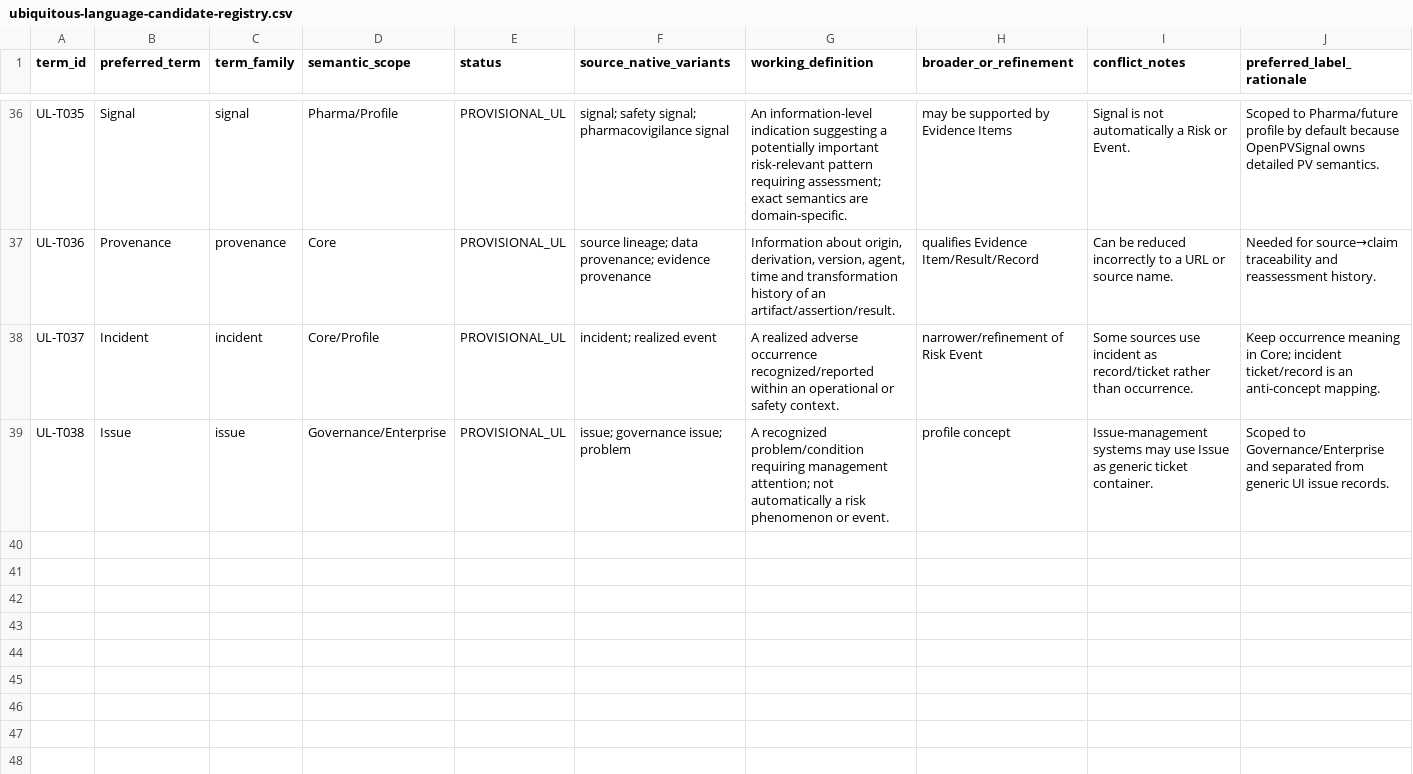
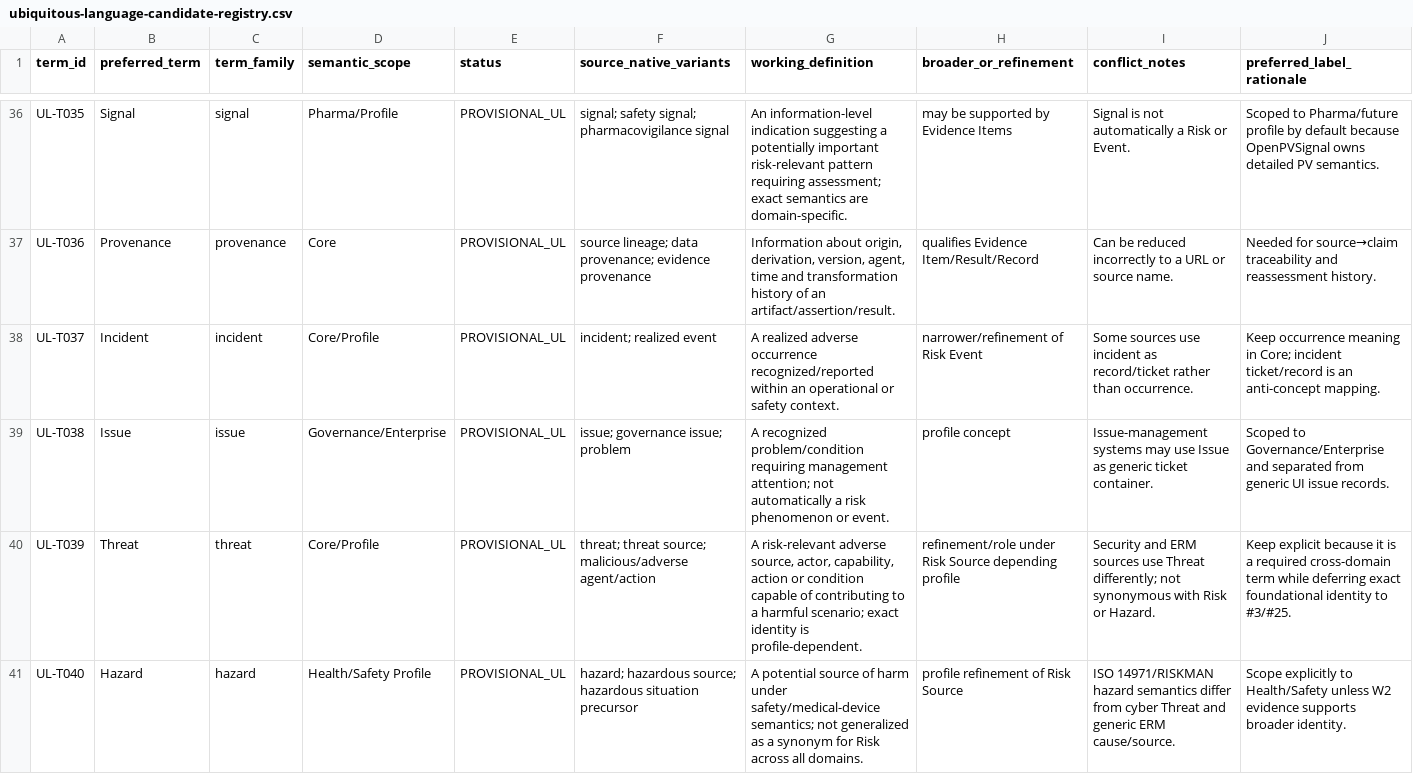
Before and after one commit to ArazSaieArasi3/SemRisk, a CSV file: conceptualization/ul/ubiquitous-language-candidate-registry.csv, drawn as a sheet; only a part is shown, gaps mark what is left out; rows hold the shown columns only; the diff covers the shown part only; the diff names each change by its address in the sheet, - before the commit and + after, or states it on an @@ line.

Commit message:
W2 UL: complete required threat hazard trigger condition terms

```diff
--- a/conceptualization/ul/ubiquitous-language-candidate-registry.csv
+++ b/conceptualization/ul/ubiquitous-language-candidate-registry.csv
+row 40: UL-T039 | Threat | threat | Core/Profile | PROVISIONAL_UL | threat; threat source; malicious/adverse agent/action | A risk-relevant adverse source, actor, capability, action or condition capable of contributing to a harmful scenario; exact identity is profile-dependent. | refinement/role under Risk Source depending profile | Security and ERM sources use Threat differently; not synonymous with Risk or Hazard. | Keep explicit because it is a required cross-domain term while deferring exact foundational identity to #3/#25.
+row 41: UL-T040 | Hazard | hazard | Health/Safety Profile | PROVISIONAL_UL | hazard; hazardous source; hazardous situation precursor | A potential source of harm under safety/medical-device semantics; not generalized as a synonym for Risk across all domains. | profile refinement of Risk Source | ISO 14971/RISKMAN hazard semantics differ from cyber Threat and generic ERM cause/source. | Scope explicitly to Health/Safety unless W2 evidence supports broader identity.
```
Also changed, not shown: 2 added rows elsewhere in this file.
